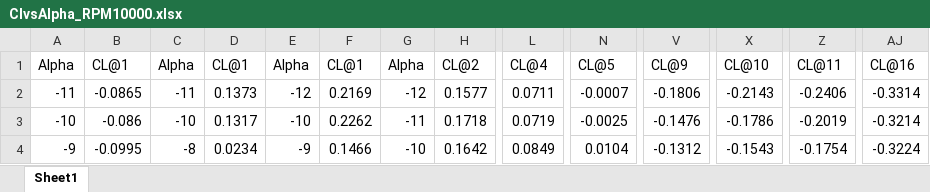
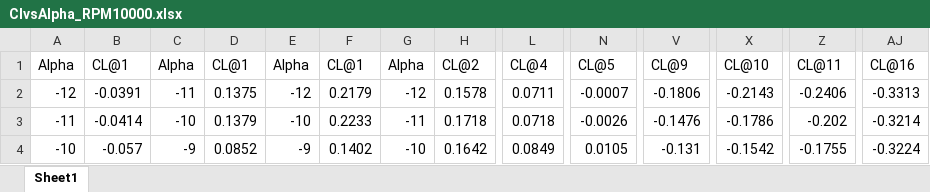
Before and after one commit to egekonuk/VortexBlade-Efficient-Free-Wake-Solver-for-Propeller-Aerodynamics, an Excel workbook: Propeller Packages/APC_11x7/ClvsAlpha_RPM10000.xlsx, sheet Sheet1, drawn as a sheet; only a part is shown, gaps mark what is left out; values as stored, in another font and other column widths than the file's, no borders; the diff covers the shown part only; the diff names each change by its address in the sheet, - before the commit and + after, or states it on an @@ line.

```diff
--- a/Propeller Packages/APC_11x7/ClvsAlpha_RPM10000.xlsx (sheet Sheet1)
+++ b/Propeller Packages/APC_11x7/ClvsAlpha_RPM10000.xlsx (sheet Sheet1)
-A2: -11
+A2: -12
-B2: -0.0865
+B2: -0.0391
-D2: 0.1373
+D2: 0.1375
-F2: 0.2169
+F2: 0.2179
-H2: 0.1577
+H2: 0.1578
-AJ2: -0.3314
+AJ2: -0.3313
-A3: -10
+A3: -11
-B3: -0.086
+B3: -0.0414
-D3: 0.1317
+D3: 0.1379
-F3: 0.2262
+F3: 0.2233
-L3: 0.0719
+L3: 0.0718
-N3: -0.0025
+N3: -0.0026
-Z3: -0.2019
+Z3: -0.202
-A4: -9
+A4: -10
-B4: -0.0995
+B4: -0.057
-C4: -8
+C4: -9
-D4: 0.0234
+D4: 0.0852
-F4: 0.1466
+F4: 0.1402
-N4: 0.0104
+N4: 0.0105
-V4: -0.1312
+V4: -0.131
-X4: -0.1543
+X4: -0.1542
-Z4: -0.1754
+Z4: -0.1755
```
Also changed, not shown: 2 removed rows and 264 edited cells elsewhere in this sheet, Propeller Packages/APC_11x7/CdvsAlpha_RPM10000.xlsx, Propeller Packages/APC_11x7/CdvsAlpha_RPM5000.xlsx, 11 other files.
